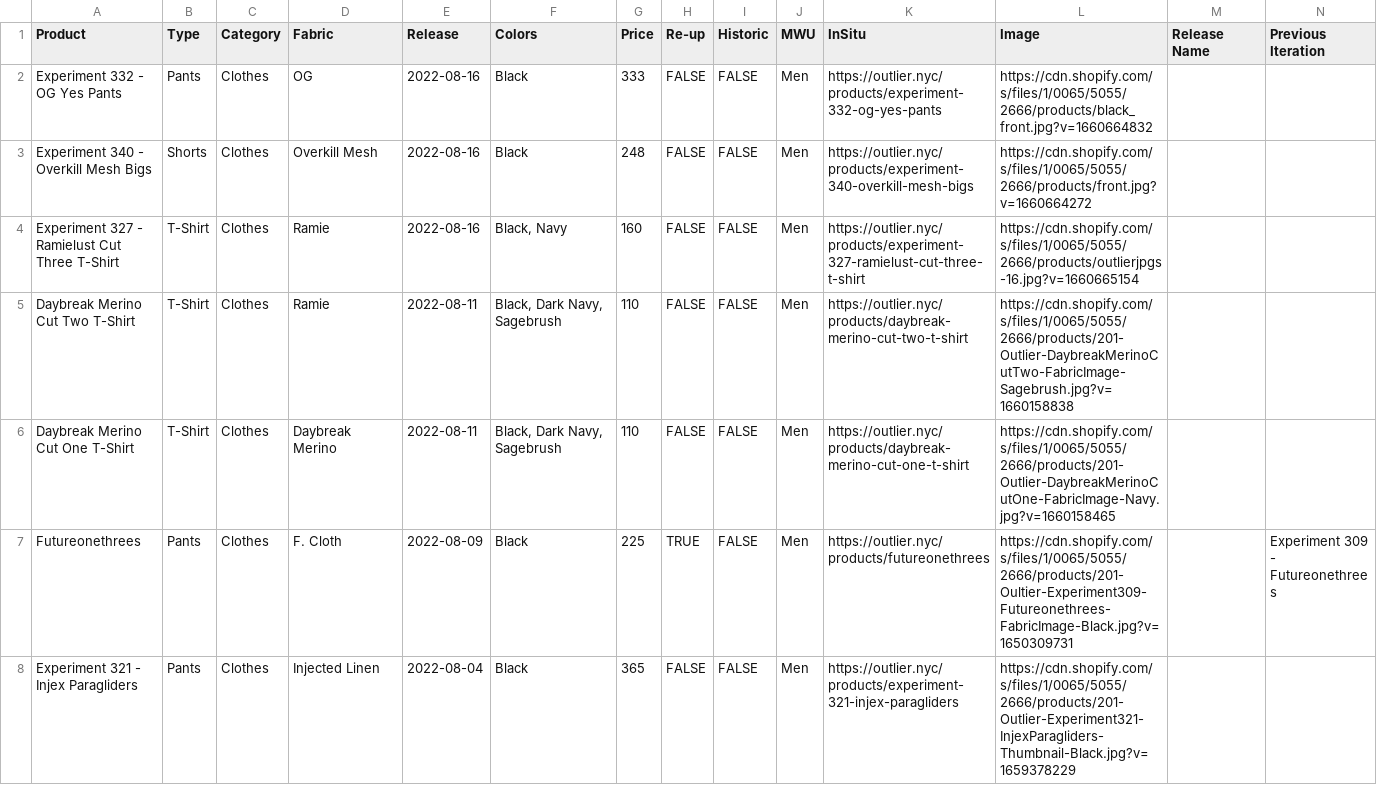
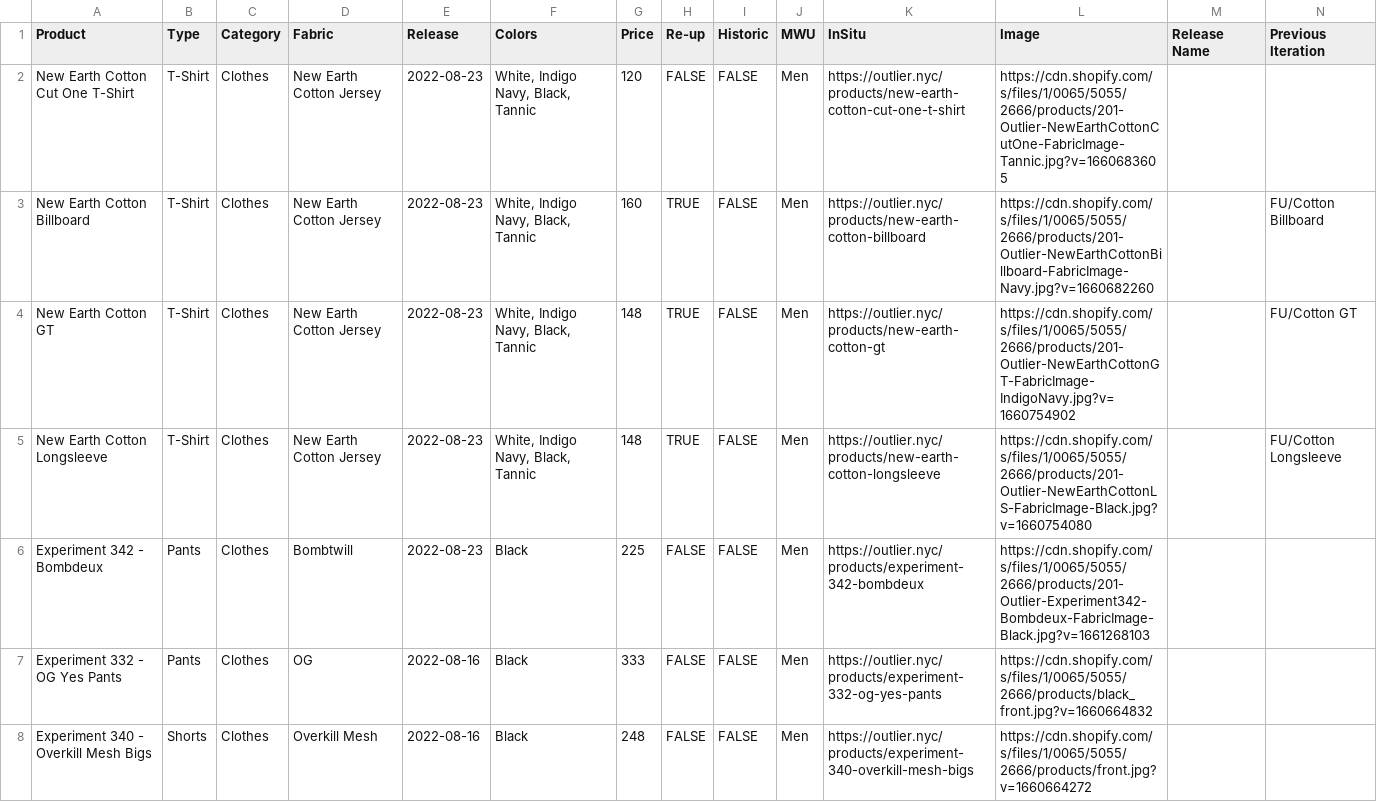
Before and after one commit to ciyer/outlier, a CSV file: public/outlier-data.csv, drawn as a sheet; only a part is shown; the shorter side is filled out with more unchanged rows; rows hold the shown columns only; the diff names each change by its address in the sheet, - before the commit and + after, or states it on an @@ line.

Commit message:
2022-08-23 drops

```diff
--- a/public/outlier-data.csv
+++ b/public/outlier-data.csv
+row 2: New Earth Cotton Cut One T-Shirt | T-Shirt | Clothes | New Earth Cotton Jersey | 2022-08-23 | White, Indigo Navy, Black, Tannic | 120 | FALSE | FALSE | Men | https://outlier.nyc/products/new-earth-cotton-cut-one-t-shirt | https://cdn.shopify.com/s/files/1/0065/5055/2666/products/201-Outlier-NewEarthCottonCutOne-FabricImage-Tannic.jpg?v=1660683605
+row 3: New Earth Cotton Billboard | T-Shirt | Clothes | New Earth Cotton Jersey | 2022-08-23 | White, Indigo Navy, Black, Tannic | 160 | TRUE | FALSE | Men | https://outlier.nyc/products/new-earth-cotton-billboard | https://cdn.shopify.com/s/files/1/0065/5055/2666/products/201-Outlier-NewEarthCottonBillboard-FabricImage-Navy.jpg?v=1660682260 |  | FU/Cotton Billboard
+row 4: New Earth Cotton GT | T-Shirt | Clothes | New Earth Cotton Jersey | 2022-08-23 | White, Indigo Navy, Black, Tannic | 148 | TRUE | FALSE | Men | https://outlier.nyc/products/new-earth-cotton-gt | https://cdn.shopify.com/s/files/1/0065/5055/2666/products/201-Outlier-NewEarthCottonGT-FabricImage-IndigoNavy.jpg?v=1660754902 |  | FU/Cotton GT
+row 5: New Earth Cotton Longsleeve | T-Shirt | Clothes | New Earth Cotton Jersey | 2022-08-23 | White, Indigo Navy, Black, Tannic | 148 | TRUE | FALSE | Men | https://outlier.nyc/products/new-earth-cotton-longsleeve | https://cdn.shopify.com/s/files/1/0065/5055/2666/products/201-Outlier-NewEarthCottonLS-FabricImage-Black.jpg?v=1660754080 |  | FU/Cotton Longsleeve
+row 6: Experiment 342 - Bombdeux | Pants | Clothes | Bombtwill | 2022-08-23 | Black | 225 | FALSE | FALSE | Men | https://outlier.nyc/products/experiment-342-bombdeux | https://cdn.shopify.com/s/files/1/0065/5055/2666/products/201-Outlier-Experiment342-Bombdeux-FabricImage-Black.jpg?v=1661268103
```
